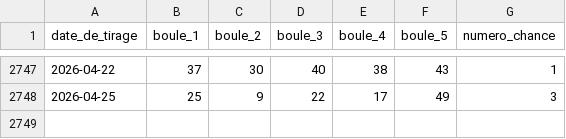
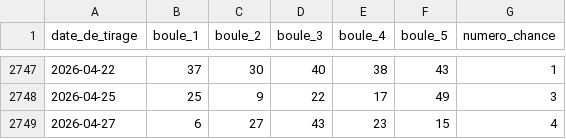
Before and after one commit to changetheworld06/luckyai, a CSV file: loto_cleaned.csv, drawn as a sheet; only a part is shown, gaps mark what is left out; the diff names each change by its address in the sheet, - before the commit and + after, or states it on an @@ line.

```diff
--- a/loto_cleaned.csv
+++ b/loto_cleaned.csv
+row 2749: 2026-04-27 | 6 | 27 | 43 | 23 | 15 | 4
```
